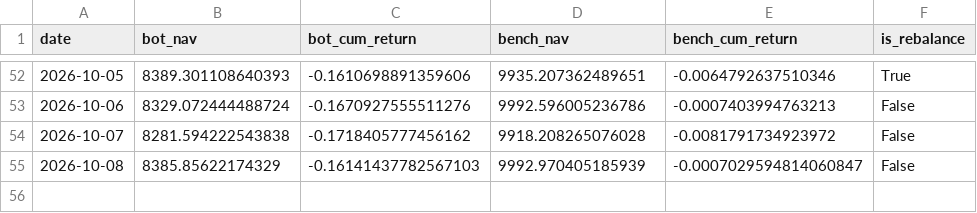
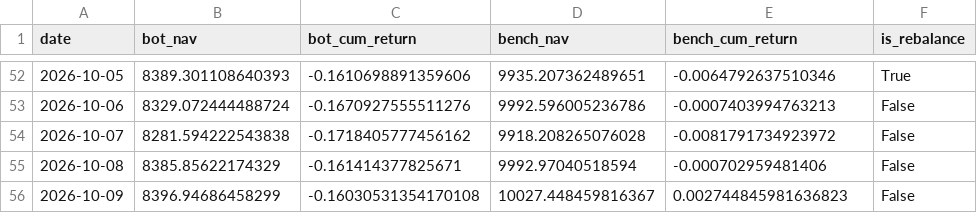
Before and after one commit to lucapflittner/Aktienbot, a CSV file: paper_trading/nav_log.csv, drawn as a sheet; only a part is shown, gaps mark what is left out.

```diff
--- a/paper_trading/nav_log.csv
+++ b/paper_trading/nav_log.csv
@@ -54,2 +54,3 @@ date,bot_nav,bot_cum_return,bench_nav,bench_cum_return,is_rebalance
 2026-10-07,8281.594222543838,-0.1718405777456162,9918.208265076028,-0.0081791734923972,False
-2026-10-08,8385.85622174329,-0.16141437782567103,9992.970405185939,-0.0007029594814060847,False
+2026-10-08,8385.85622174329,-0.161414377825671,9992.97040518594,-0.000702959481406,False
+2026-10-09,8396.94686458299,-0.16030531354170108,10027.448459816367,0.002744845981636823,False
```
Also changed, not shown: 2 other files.
